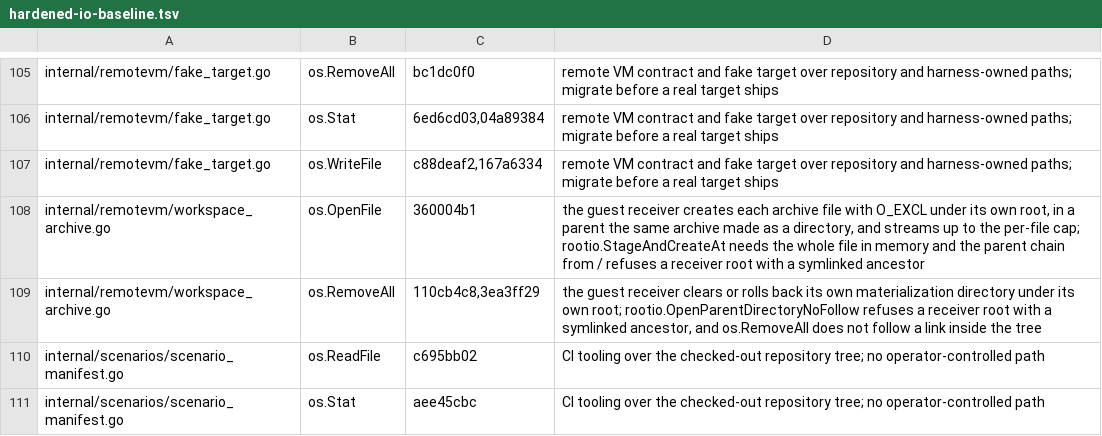
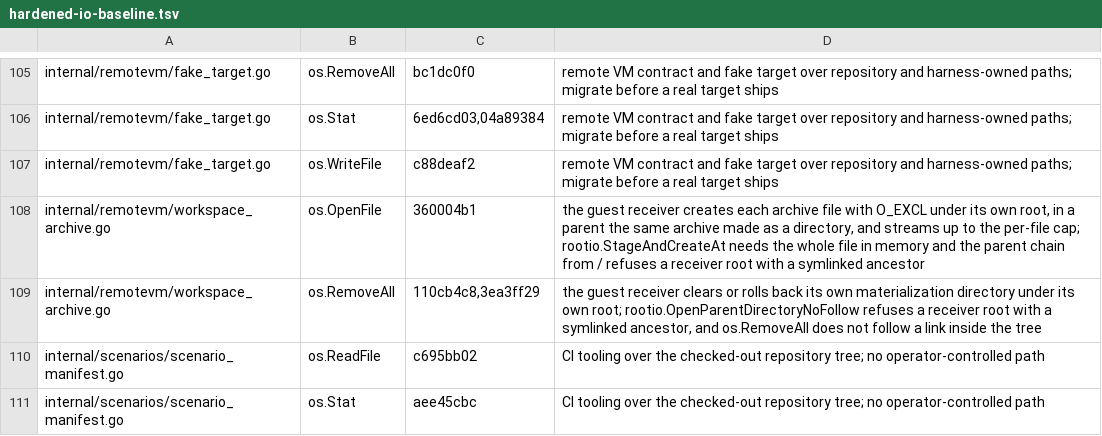
Before and after one commit to omkhar/workcell, a TSV file: policy/hardened-io-baseline.tsv, drawn as a sheet; only a part is shown, gaps mark what is left out.

```diff
--- a/policy/hardened-io-baseline.tsv
+++ b/policy/hardened-io-baseline.tsv
@@ -106,3 +106,3 @@ internal/remotevm/fake_target.go	os.RemoveAll	bc1dc0f0	remote VM contract and fa
 internal/remotevm/fake_target.go	os.Stat	6ed6cd03,04a89384	remote VM contract and fake target over repository and harness-owned paths; migrate before a real target ships
-internal/remotevm/fake_target.go	os.WriteFile	c88deaf2,167a6334	remote VM contract and fake target over repository and harness-owned paths; migrate before a real target ships
+internal/remotevm/fake_target.go	os.WriteFile	c88deaf2	remote VM contract and fake target over repository and harness-owned paths; migrate before a real target ships
 internal/remotevm/workspace_archive.go	os.OpenFile	360004b1	the guest receiver creates each archive file with O_EXCL under its own root, in a parent the same archive made as a directory, and streams up to the per-file cap; rootio.StageAndCreateAt needs the whole file in memory and the parent chain from / refuses a receiver root with a symlinked ancestor
```
Also changed, not shown: 2 other files.
